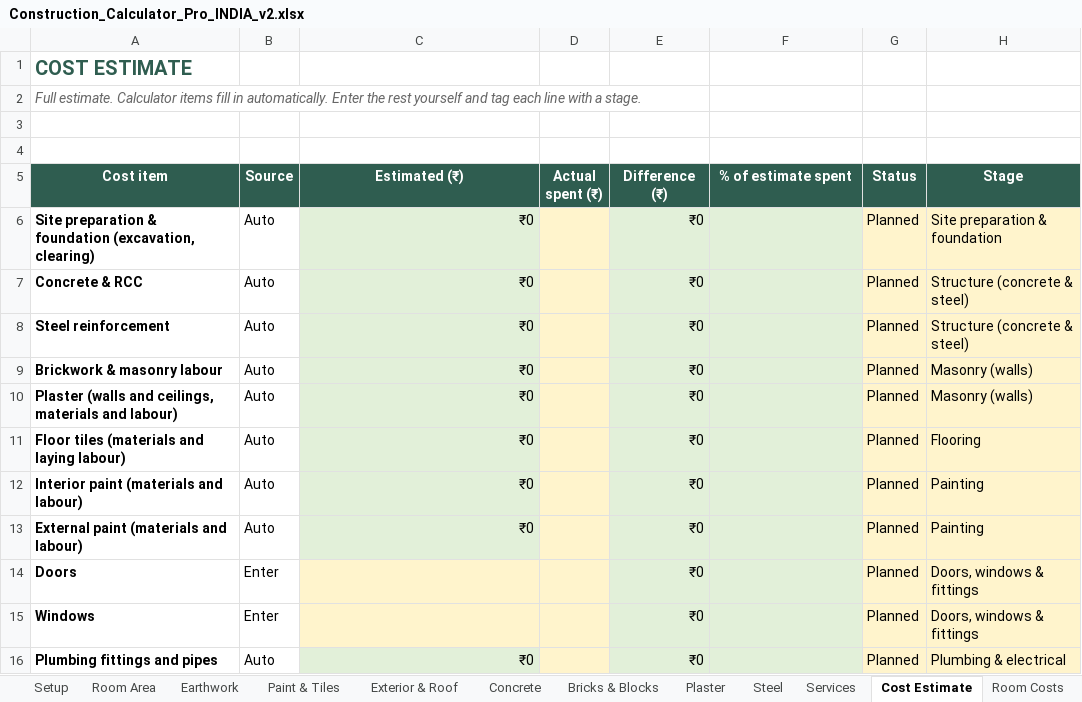
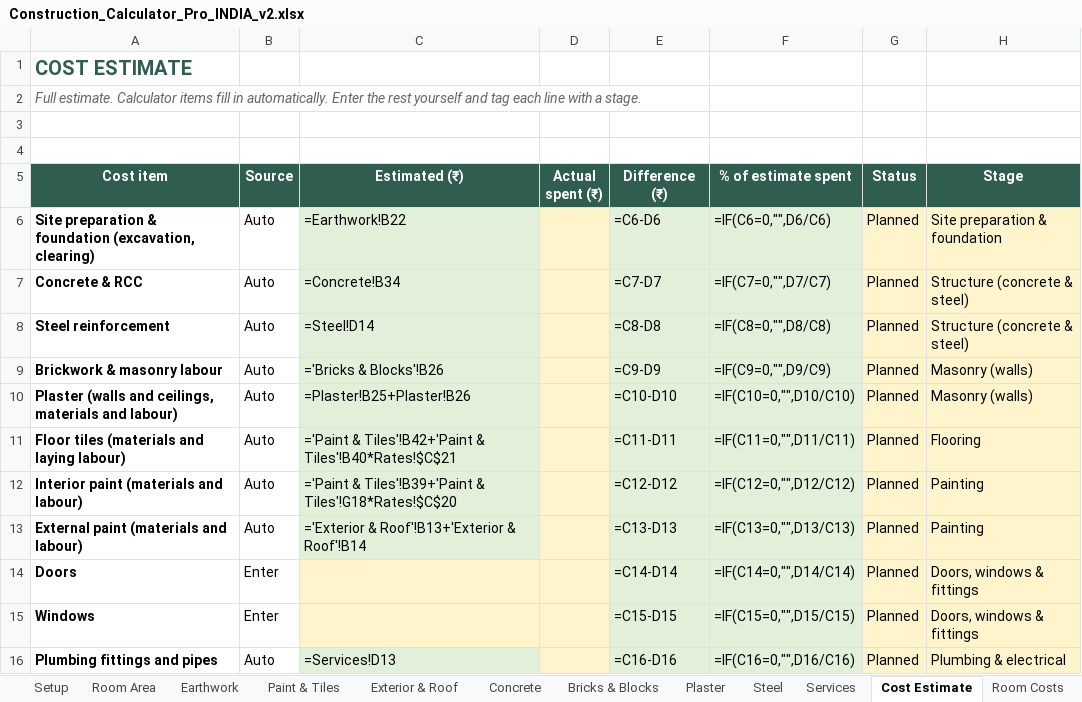
Before and after one commit to naseem3421/thinktools, an Excel workbook: storage/downloads/Construction_Calculator_Pro_INDIA_v2.xlsx, sheet Cost Estimate, drawn as a sheet; only a part is shown; values as stored, in another font and other column widths than the file's, no borders; formulas without a stored value are shown as written; conditional formats not drawn; the diff covers the shown part only; the diff names each change by its address in the sheet, - before the commit and + after, or states it on an @@ line.

```diff
--- a/storage/downloads/Construction_Calculator_Pro_INDIA_v2.xlsx (sheet Cost Estimate)
+++ b/storage/downloads/Construction_Calculator_Pro_INDIA_v2.xlsx (sheet Cost Estimate)
-C6 (Estimated (₹)): ₹0
+C6 (Estimated (₹)): =Earthwork!B22
-E6 (Difference (₹)): ₹0
+E6 (Difference (₹)): =C6-D6
-F6 (% of estimate spent): (empty)
+F6 (% of estimate spent): =IF(C6=0,"",D6/C6)
-C7 (Estimated (₹)): ₹0
+C7 (Estimated (₹)): =Concrete!B34
-E7 (Difference (₹)): ₹0
+E7 (Difference (₹)): =C7-D7
-F7 (% of estimate spent): (empty)
+F7 (% of estimate spent): =IF(C7=0,"",D7/C7)
-C8 (Estimated (₹)): ₹0
+C8 (Estimated (₹)): =Steel!D14
-E8 (Difference (₹)): ₹0
+E8 (Difference (₹)): =C8-D8
-F8 (% of estimate spent): (empty)
+F8 (% of estimate spent): =IF(C8=0,"",D8/C8)
-C9 (Estimated (₹)): ₹0
+C9 (Estimated (₹)): ='Bricks & Blocks'!B26
-E9 (Difference (₹)): ₹0
+E9 (Difference (₹)): =C9-D9
-F9 (% of estimate spent): (empty)
+F9 (% of estimate spent): =IF(C9=0,"",D9/C9)
-C10 (Estimated (₹)): ₹0
+C10 (Estimated (₹)): =Plaster!B25+Plaster!B26
-E10 (Difference (₹)): ₹0
+E10 (Difference (₹)): =C10-D10
-F10 (% of estimate spent): (empty)
+F10 (% of estimate spent): =IF(C10=0,"",D10/C10)
-C11 (Estimated (₹)): ₹0
+C11 (Estimated (₹)): ='Paint & Tiles'!B42+'Paint & Tiles'!B40*Rates!$C$21
-E11 (Difference (₹)): ₹0
+E11 (Difference (₹)): =C11-D11
-F11 (% of estimate spent): (empty)
+F11 (% of estimate spent): =IF(C11=0,"",D11/C11)
-C12 (Estimated (₹)): ₹0
+C12 (Estimated (₹)): ='Paint & Tiles'!B39+'Paint & Tiles'!G18*Rates!$C$20
-E12 (Difference (₹)): ₹0
+E12 (Difference (₹)): =C12-D12
-F12 (% of estimate spent): (empty)
+F12 (% of estimate spent): =IF(C12=0,"",D12/C12)
-C13 (Estimated (₹)): ₹0
+C13 (Estimated (₹)): ='Exterior & Roof'!B13+'Exterior & Roof'!B14
-E13 (Difference (₹)): ₹0
+E13 (Difference (₹)): =C13-D13
-F13 (% of estimate spent): (empty)
+F13 (% of estimate spent): =IF(C13=0,"",D13/C13)
-E14 (Difference (₹)): ₹0
+E14 (Difference (₹)): =C14-D14
-F14 (% of estimate spent): (empty)
+F14 (% of estimate spent): =IF(C14=0,"",D14/C14)
-E15 (Difference (₹)): ₹0
+E15 (Difference (₹)): =C15-D15
-F15 (% of estimate spent): (empty)
+F15 (% of estimate spent): =IF(C15=0,"",D15/C15)
-C16 (Estimated (₹)): ₹0
+C16 (Estimated (₹)): =Services!D13
-E16 (Difference (₹)): ₹0
+E16 (Difference (₹)): =C16-D16
-F16 (% of estimate spent): (empty)
+F16 (% of estimate spent): =IF(C16=0,"",D16/C16)
```
Also changed, not shown: 32 edited cells elsewhere in this sheet, sheet Paint & Tiles, sheet Room Costs, sheet Order List, sheet Stage Budget, sheet Timeline, sheet Quotation, 19 more sheets, charts or pictures, storage/downloads/Construction_Calculator_Pro_EXAMPLE_filled.xlsx, storage/downloads/Construction_Calculator_Pro_EXAMPLE_renovation.xlsx, 16 other files.
